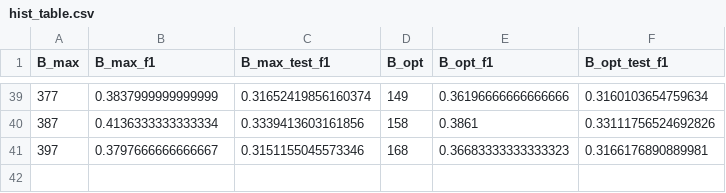
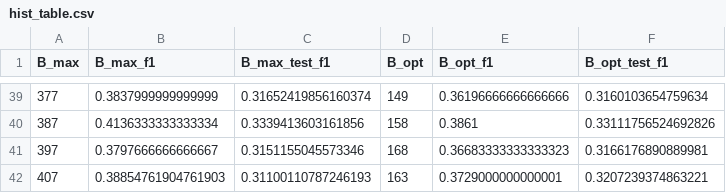
Before and after one commit to rkhosrowshahi/block-neuralnet-memory, a CSV file: out/nsga2_resnet18_imagenet/hist_table.csv, drawn as a sheet; only a part is shown, gaps mark what is left out.

```diff
--- a/out/nsga2_resnet18_imagenet/hist_table.csv
+++ b/out/nsga2_resnet18_imagenet/hist_table.csv
@@ -41 +41,2 @@ B_max,B_max_f1,B_max_test_f1,B_opt,B_opt_f1,B_opt_test_f1
 397,0.3797666666666667,0.3151155045573346,168,0.36683333333333323,0.3166176890889981
+407,0.38854761904761903,0.31100110787246193,163,0.3729000000000001,0.3207239374863221
```
Also changed, not shown: 2 other files.
